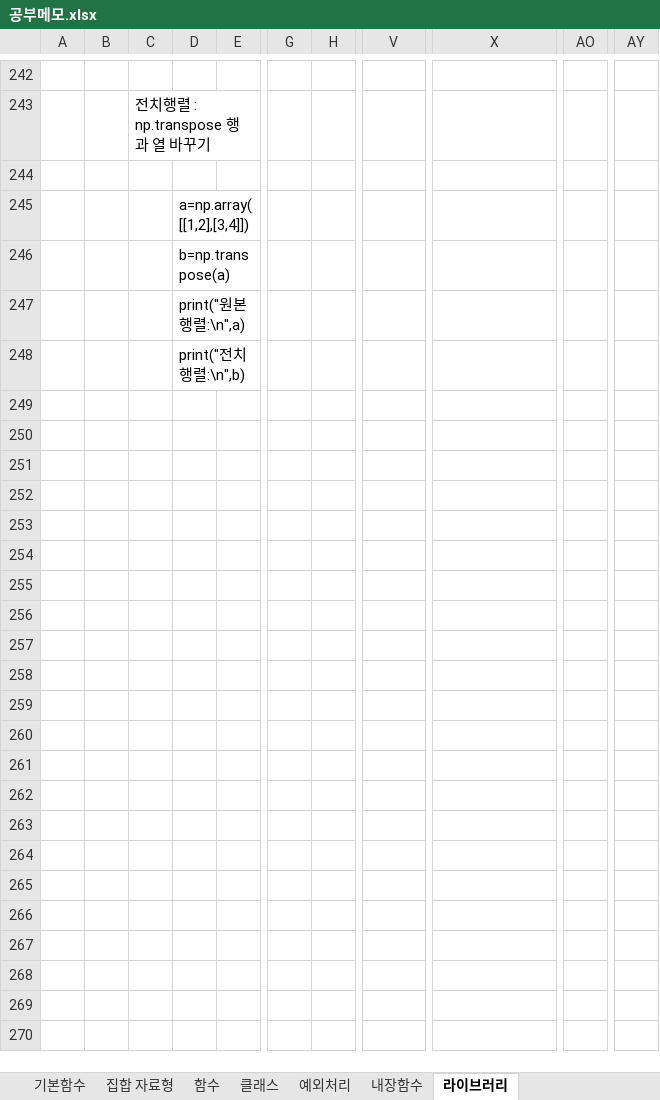
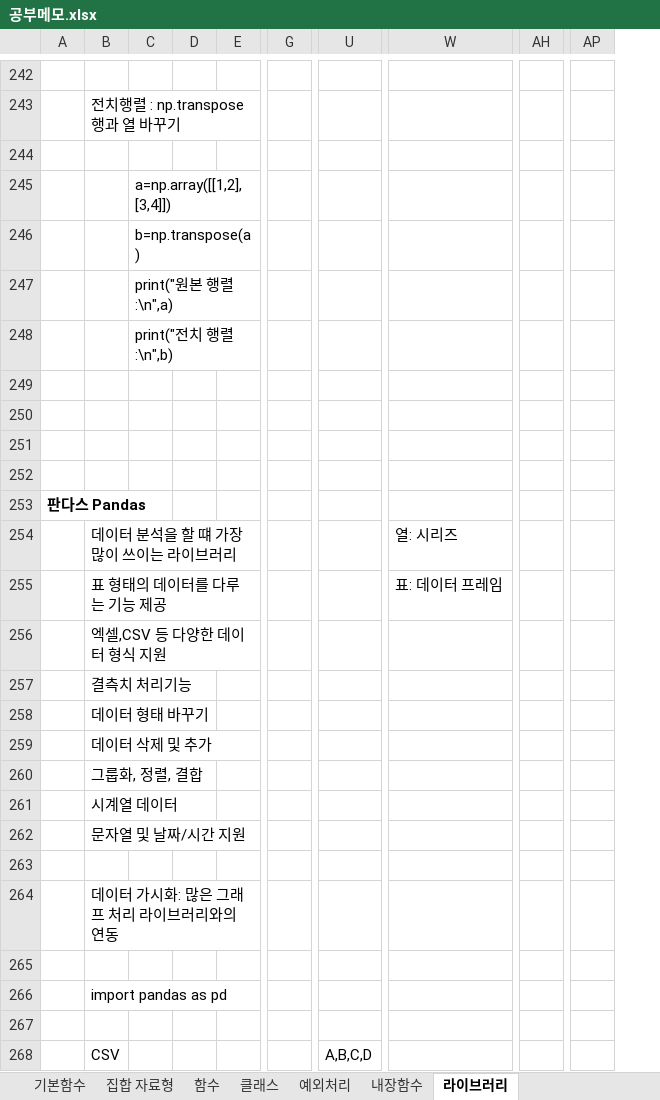
Before and after one commit to Lyeon1/study, an Excel workbook: 공부메모.xlsx, sheet 라이브러리, drawn as a sheet; only a part is shown, gaps mark what is left out; values as stored, in another font and other column widths than the file's, no borders; charts and pictures not drawn; removed rows and columns are numbered as before the commit, all else as after; rows hold the shown columns only; the diff covers the shown part only; the diff names each change by its address in the sheet, - before the commit and + after, or states it on an @@ line.

Commit message:
저장용

```diff
--- a/공부메모.xlsx (sheet 라이브러리)
+++ b/공부메모.xlsx (sheet 라이브러리)
-column A, empty
+column D, empty
-column H, empty
+column AH, empty
-column AO, empty
+column AP, empty
-column AY, empty
+row 249: (empty)
+row 250: (empty)
+row 251: (empty)
+row 252: (empty)
+row 253: 판다스 Pandas
+row 254:  | 데이터 분석을 할 떄 가장 많이 쓰이는 라이브러리 |  |  |  |  |  | 열: 시리즈
+row 255:  | 표 형태의 데이터를 다루는 기능 제공 |  |  |  |  |  | 표: 데이터 프레임
+row 256:  | 엑셀,CSV 등 다양한 데이터 형식 지원
+row 257:  | 결측치 처리기능
+row 258:  | 데이터 형태 바꾸기
+row 259:  | 데이터 삭제 및 추가
+row 260:  | 그룹화, 정렬, 결합
+row 261:  | 시계열 데이터
+row 262:  | 문자열 및 날짜/시간 지원
+row 263: (empty)
+row 264:  | 데이터 가시화: 많은 그래프 처리 라이브러리와의 연동
+row 265: (empty)
+row 266:  | import pandas as pd
+row 267: (empty)
+row 268:  | CSV |  |  |  |  | A,B,C,D
```
Also changed, not shown: 117 added rows, 12 removed rows, 1 edited cell and cell formats elsewhere in this sheet, sheet 불 자료형과 if 조건문, sheet 내장함수, charts or pictures.
